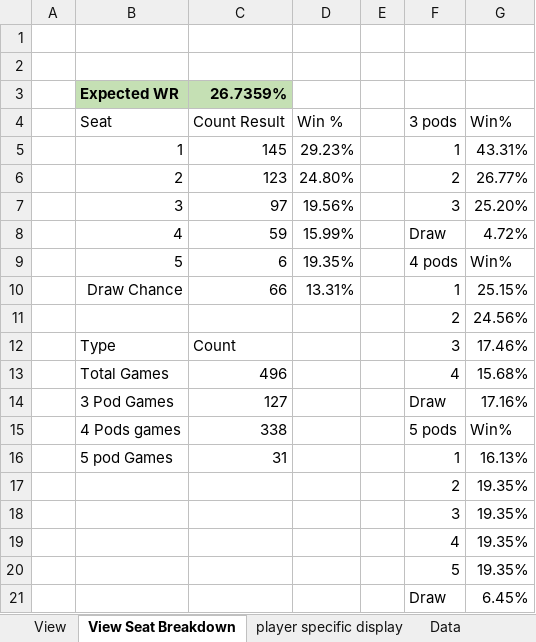
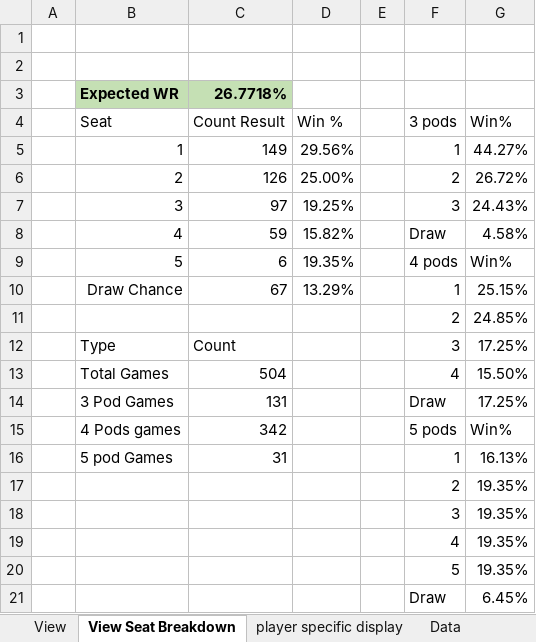
Before and after one commit to GoblinEngineers/Website-for-MNM, an Excel workbook: MNM Calc.xlsm, sheet View Seat Breakdown, drawn as a sheet; values as stored, in another font and other column widths than the file's, no borders; table styles not drawn; removed rows and columns are numbered as before the commit, all else as after; the diff names each change by its address in the sheet, - before the commit and + after, or states it on an @@ line.

```diff
--- a/MNM Calc.xlsm (sheet View Seat Breakdown)
+++ b/MNM Calc.xlsm (sheet View Seat Breakdown)
-C3 (Count Result): 26.7359%
+C3 (Count Result): 26.7718%
-row 5:  | 1 | 145 | 29.23% |  | 1 | 43.31%
-row 6:  | 2 | 123 | 24.80% |  | 2 | 26.77%
+row 5:  | 1 | 149 | 29.56% |  | 1 | 44.27%
+row 6:  | 2 | 126 | 25.00% |  | 2 | 26.72%
-D7 (Win %): 19.56%
+D7 (Win %): 19.25%
-G7 (Win%): 25.20%
+G7 (Win%): 24.43%
-D8 (Win %): 15.99%
+D8 (Win %): 15.82%
-G8 (Win%): 4.72%
+G8 (Win%): 4.58%
-C10 (Count Result): 66
+C10 (Count Result): 67
-D10 (Win %): 13.31%
+D10 (Win %): 13.29%
-G11 (Win%): 24.56%
+G11 (Win%): 24.85%
-G12 (Win%): 17.46%
+G12 (Win%): 17.25%
-C13 (Count Result): 496
+C13 (Count Result): 504
-G13 (Win%): 15.68%
+G13 (Win%): 15.50%
-C14 (Count Result): 127
+C14 (Count Result): 131
-G14 (Win%): 17.16%
+G14 (Win%): 17.25%
-C15 (Count Result): 338
+C15 (Count Result): 342
```
Also changed, not shown: sheet Data, sheet View, sheet player specific display, formulas that keep their value, hidden cells.
